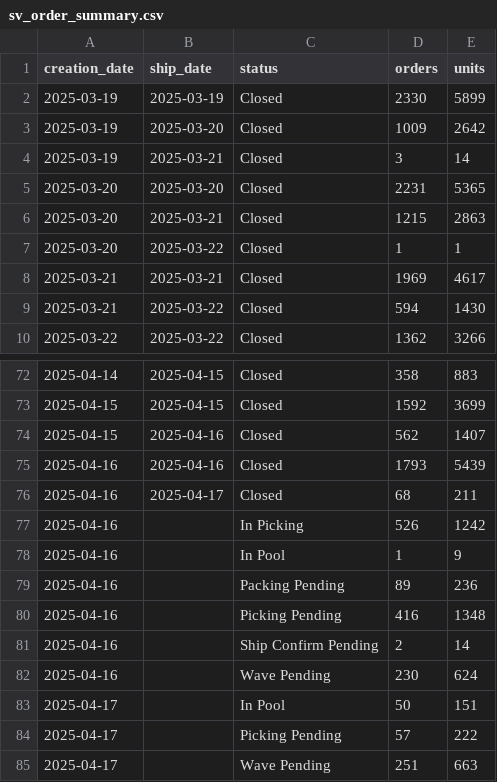
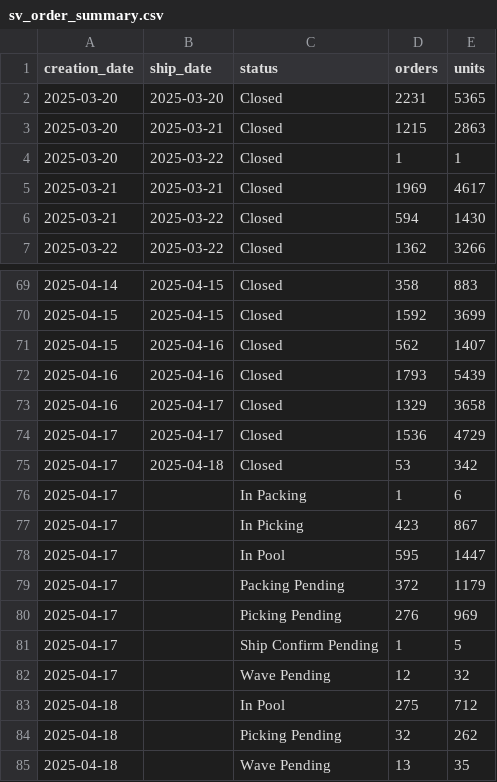
Before and after one commit to EdwardKing1701/tr_ecom_dbt, a CSV file: seeds/load/daily/sv_order_summary.csv, drawn as a sheet; only a part is shown, gaps mark what is left out.

```diff
--- a/seeds/load/daily/sv_order_summary.csv
+++ b/seeds/load/daily/sv_order_summary.csv
@@ -1,5 +1,2 @@
 creation_date,ship_date,status,orders,units
-2025-03-19,2025-03-19,Closed,2330,5899
-2025-03-19,2025-03-20,Closed,1009,2642
-2025-03-19,2025-03-21,Closed,3,14
 2025-03-20,2025-03-20,Closed,2231,5365
@@ -75,11 +72,14 @@
 2025-04-16,2025-04-16,Closed,1793,5439
-2025-04-16,2025-04-17,Closed,68,211
-2025-04-16,,In Picking,526,1242
-2025-04-16,,In Pool,1,9
-2025-04-16,,Packing Pending,89,236
-2025-04-16,,Picking Pending,416,1348
-2025-04-16,,Ship Confirm Pending,2,14
-2025-04-16,,Wave Pending,230,624
-2025-04-17,,In Pool,50,151
-2025-04-17,,Picking Pending,57,222
-2025-04-17,,Wave Pending,251,663
+2025-04-16,2025-04-17,Closed,1329,3658
+2025-04-17,2025-04-17,Closed,1536,4729
+2025-04-17,2025-04-18,Closed,53,342
+2025-04-17,,In Packing,1,6
+2025-04-17,,In Picking,423,867
+2025-04-17,,In Pool,595,1447
+2025-04-17,,Packing Pending,372,1179
+2025-04-17,,Picking Pending,276,969
+2025-04-17,,Ship Confirm Pending,1,5
+2025-04-17,,Wave Pending,12,32
+2025-04-18,,In Pool,275,712
+2025-04-18,,Picking Pending,32,262
+2025-04-18,,Wave Pending,13,35
```
Also changed, not shown: seeds/load/daily/ga_channels.csv, seeds/load/daily/ga_items.csv, 2 other files.
